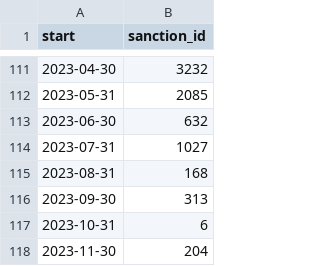
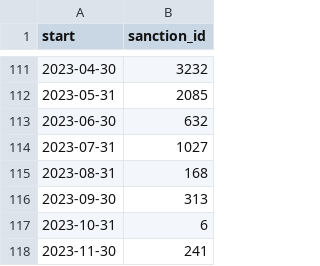
Before and after one commit to correctiv/ru-sanctions-dashboard, a CSV file: src/data/sanctions_timeline_2014-2022.csv, drawn as a sheet; only a part is shown, gaps mark what is left out.

```diff
--- a/src/data/sanctions_timeline_2014-2022.csv
+++ b/src/data/sanctions_timeline_2014-2022.csv
@@ -117,2 +117,2 @@ start,sanction_id
 2023-10-31,6
-2023-11-30,204
+2023-11-30,241
```
Also changed, not shown: src/data/recent_origin_aggregation_table.csv, src/data/recent_schema_aggregation_de.csv, 2 other files.
